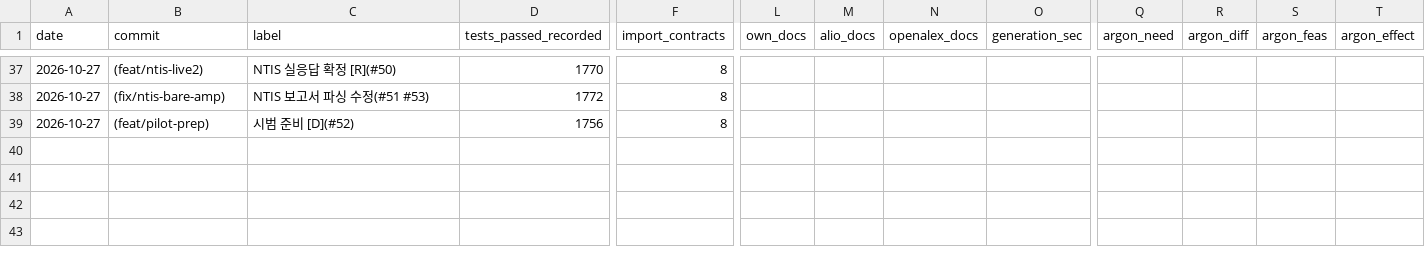
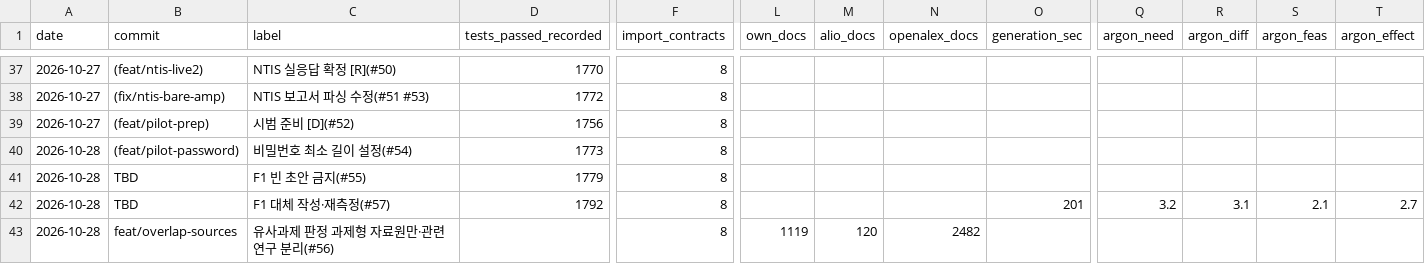
Before and after one commit to sweeetgy-boop/research-proposal-app, a CSV file: docs/history/metrics.csv, drawn as a sheet; only a part is shown, gaps mark what is left out; rows hold the shown columns only; the diff names each change by its address in the sheet, - before the commit and + after, or states it on an @@ line.

```diff
--- a/docs/history/metrics.csv
+++ b/docs/history/metrics.csv
+row 40: 2026-10-28 | (feat/pilot-password) | 비밀번호 최소 길이 설정(#54) | 1773 | 8
+row 41: 2026-10-28 | TBD | F1 빈 초안 금지(#55) | 1779 | 8
+row 42: 2026-10-28 | TBD | F1 대체 작성·재측정(#57) | 1792 | 8 |  |  |  | 201 | 3.2 | 3.1 | 2.1 | 2.7
+row 43: 2026-10-28 | feat/overlap-sources | 유사과제 판정 과제형 자료원만·관련 연구 분리(#56) |  | 8 | 1119 | 120 | 2482
```
Also changed, not shown: 4 other files.
